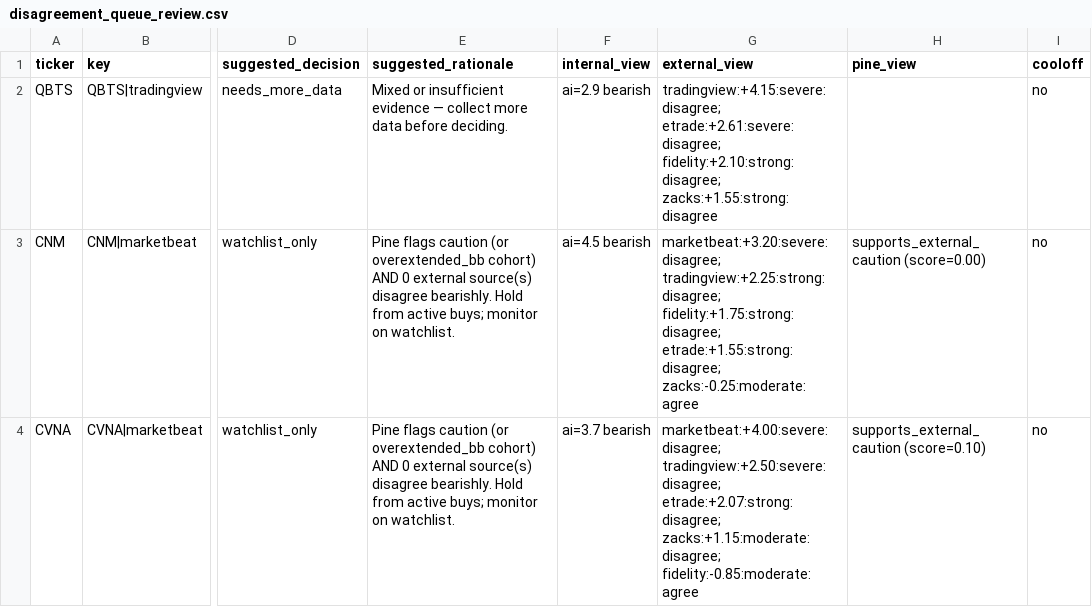
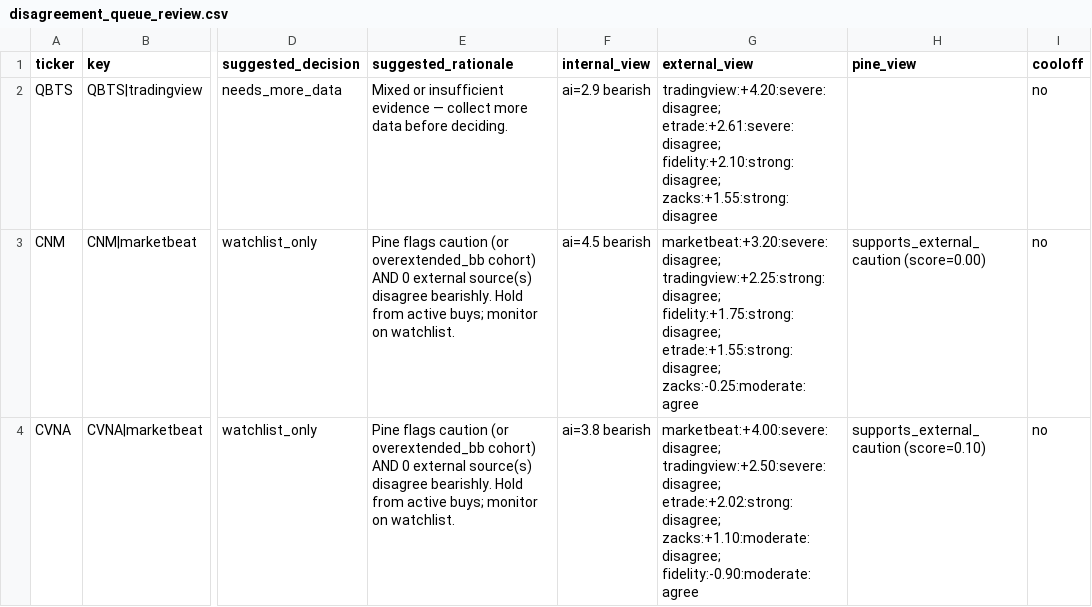
Before and after one commit to stdeplock-prog/ai-stock-rankings, a CSV file: data/reports/disagreement_queue_review.csv, drawn as a sheet; only a part is shown, gaps mark what is left out; the diff covers the shown part only; the diff names each change by its address in the sheet, - before the commit and + after, or states it on an @@ line.

```diff
--- a/data/reports/disagreement_queue_review.csv
+++ b/data/reports/disagreement_queue_review.csv
-G2 (external_view): tradingview:+4.15:severe:disagree; etrade:+2.61:severe:disagree; fidelity:+2.10:strong:disagree;…
+G2 (external_view): tradingview:+4.20:severe:disagree; etrade:+2.61:severe:disagree; fidelity:+2.10:strong:disagree;…
-F4 (internal_view): ai=3.7 bearish
+F4 (internal_view): ai=3.8 bearish
-G4 (external_view): marketbeat:+4.00:severe:disagree; tradingview:+2.50:severe:disagree; etrade:+2.07:strong:disagree; zacks:+1.15:moderate:disagree; fidelity:-0.85:moderate:agree
+G4 (external_view): marketbeat:+4.00:severe:disagree; tradingview:+2.50:severe:disagree; etrade:+2.02:strong:disagree; zacks:+1.10:moderate:disagree; fidelity:-0.90:moderate:agree
```
Also changed, not shown: 1 removed row and 9 edited cells elsewhere in this file, 42 other files.
